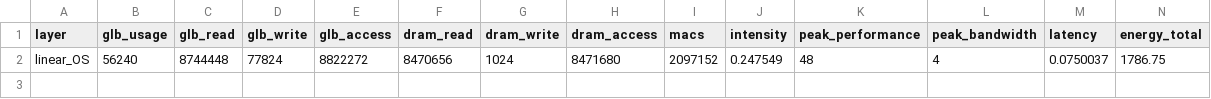
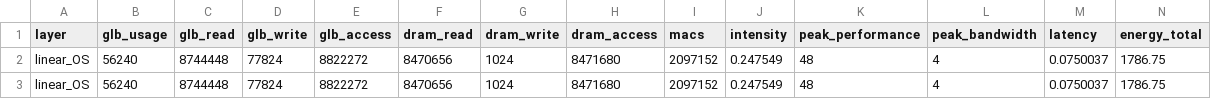
Before and after one commit to ljy00153/Project, a CSV file: analayzer/analayzer_OS/log/result_no_cycle.csv, drawn as a sheet; only a part is shown; rows hold the shown columns only; the diff names each change by its address in the sheet, - before the commit and + after, or states it on an @@ line.

```diff
--- a/analayzer/analayzer_OS/log/result_no_cycle.csv
+++ b/analayzer/analayzer_OS/log/result_no_cycle.csv
+row 3: linear_OS | 56240 | 8744448 | 77824 | 8822272 | 8470656 | 1024 | 8471680 | 2097152 | 0.247549 | 48 | 4 | 0.0750037 | 1786.75
```
Also changed, not shown: analayzer/analayzer_IS/log/result_no_cycle.csv, analayzer/analayzer_WS/log/result_no_cycle.csv, 30 other files.
